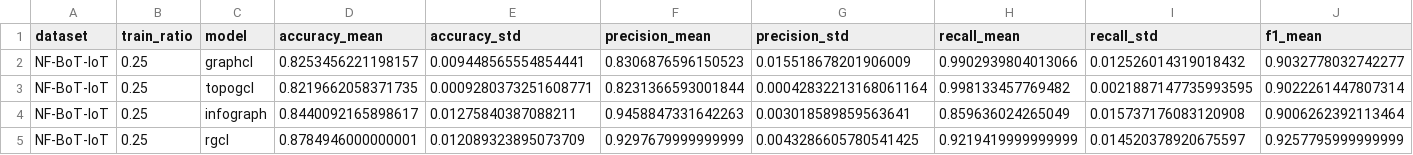
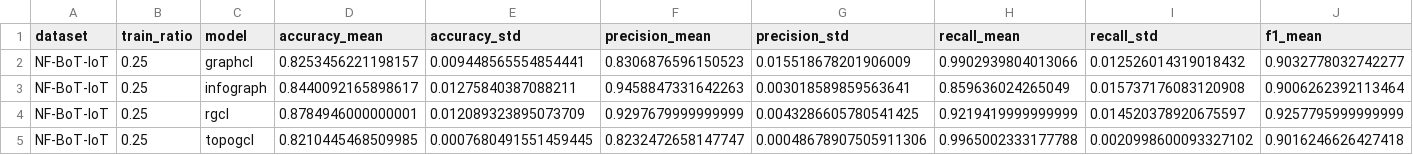
Before and after one commit to syd-kiwi/IDS_TopoGCL, a CSV file: results/nf_bot_iot/bot_summary_25%.csv, drawn as a sheet; only a part is shown; removed rows and columns are numbered as before the commit, all else as after; rows hold the shown columns only; the diff names each change by its address in the sheet, - before the commit and + after, or states it on an @@ line.

```diff
--- a/results/nf_bot_iot/bot_summary_25%.csv
+++ b/results/nf_bot_iot/bot_summary_25%.csv
-row 3: NF-BoT-IoT | 0.25 | topogcl | 0.8219662058371735 | 0.0009280373251608771 | 0.8231366593001844 | 0.00042832213168061164 | 0.998133457769482 | 0.0021887147735993595 | 0.9022261447807314
+row 5: NF-BoT-IoT | 0.25 | topogcl | 0.8210445468509985 | 0.0007680491551459445 | 0.8232472658147747 | 0.00048678907505911306 | 0.9965002333177788 | 0.0020998600093327102 | 0.9016246626427418
```
Also changed, not shown: 3 other files.
